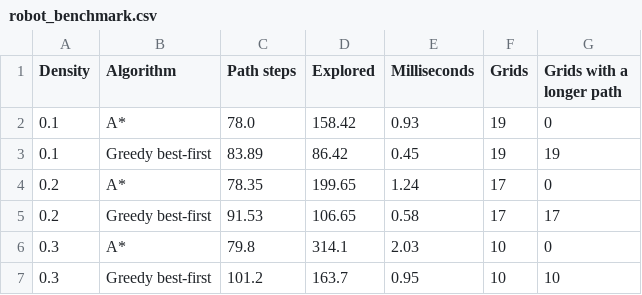
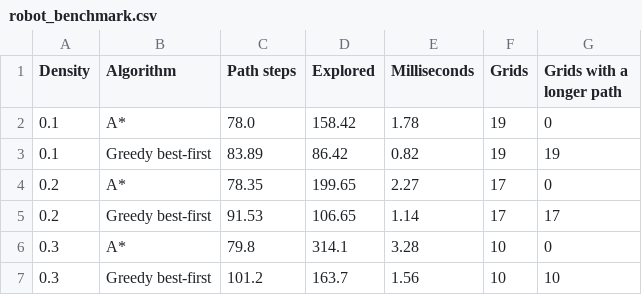
Before and after one commit to pxnz3r/pathfinding-lab, a CSV file: outputs/search/robot_benchmark.csv, drawn as a sheet.

```diff
--- a/outputs/search/robot_benchmark.csv
+++ b/outputs/search/robot_benchmark.csv
@@ -1,7 +1,7 @@
 Density,Algorithm,Path steps,Explored,Milliseconds,Grids,Grids with a longer path
-0.1,A*,78.0,158.42,0.93,19,0
-0.1,Greedy best-first,83.89,86.42,0.45,19,19
-0.2,A*,78.35,199.65,1.24,17,0
-0.2,Greedy best-first,91.53,106.65,0.58,17,17
-0.3,A*,79.8,314.1,2.03,10,0
-0.3,Greedy best-first,101.2,163.7,0.95,10,10
+0.1,A*,78.0,158.42,1.78,19,0
+0.1,Greedy best-first,83.89,86.42,0.82,19,19
+0.2,A*,78.35,199.65,2.27,17,0
+0.2,Greedy best-first,91.53,106.65,1.14,17,17
+0.3,A*,79.8,314.1,3.28,10,0
+0.3,Greedy best-first,101.2,163.7,1.56,10,10
```
Also changed, not shown: outputs/search/city_benchmark.csv, outputs/search/maze_benchmark.csv, 10 other files.
